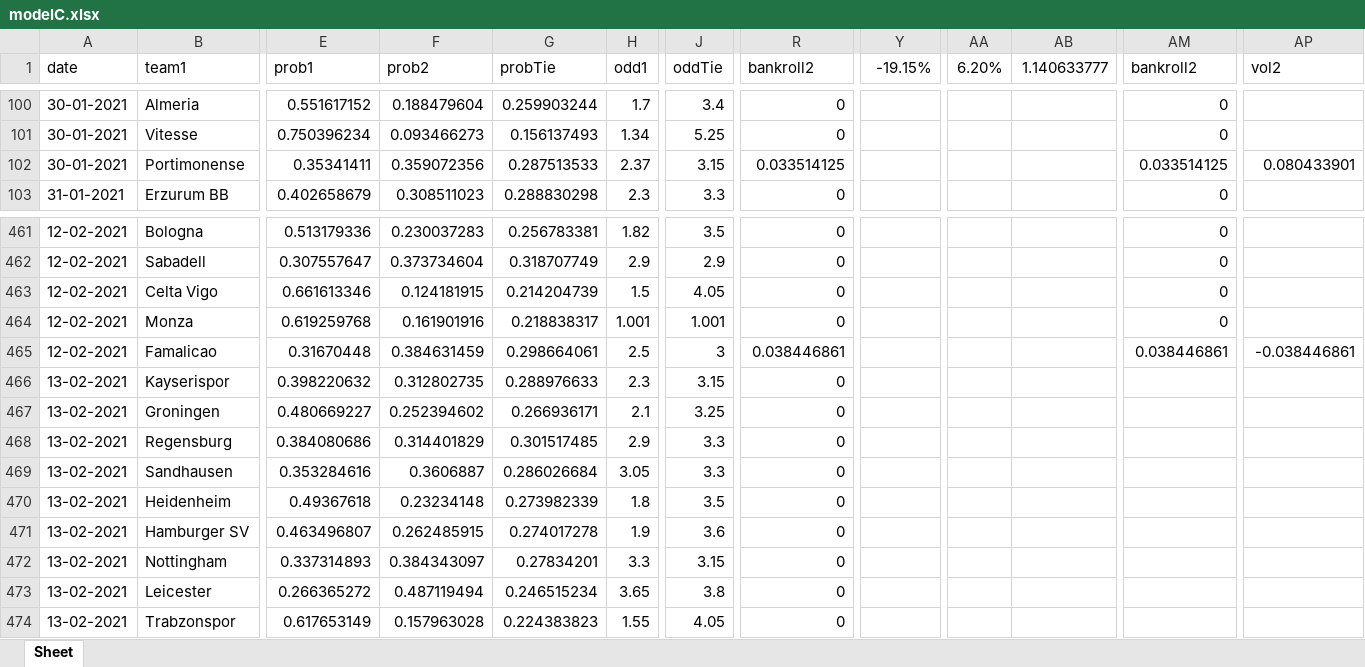
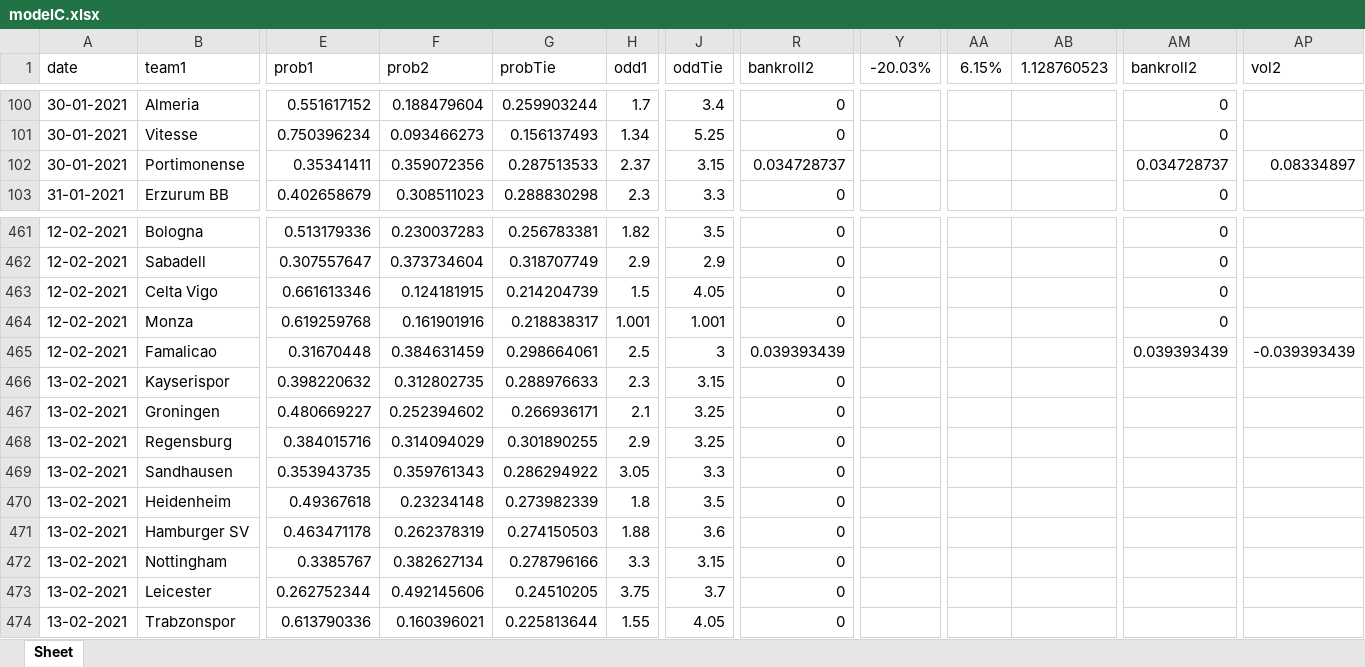
Before and after one commit to jps-yes/soccer_predictor, an Excel workbook: predictor/modelC.xlsx, sheet Sheet, drawn as a sheet; only a part is shown, gaps mark what is left out; values as stored, in another font and other column widths than the file's, no borders; the diff covers the shown part only; the diff names each change by its address in the sheet, - before the commit and + after, or states it on an @@ line.

```diff
--- a/predictor/modelC.xlsx (sheet Sheet)
+++ b/predictor/modelC.xlsx (sheet Sheet)
-Y1: -19.15%
+Y1: -20.03%
-AA1: 6.20%
+AA1: 6.15%
-AB1: 1.140633777
+AB1: 1.128760523
-R102 (bankroll2): 0.033514125
+R102 (bankroll2): 0.034728737
-AM102 (bankroll2): 0.033514125
+AM102 (bankroll2): 0.034728737
-AP102 (vol2): 0.080433901
+AP102 (vol2): 0.08334897
-R465 (bankroll2): 0.038446861
+R465 (bankroll2): 0.039393439
-AM465 (bankroll2): 0.038446861
+AM465 (bankroll2): 0.039393439
-AP465 (vol2): -0.038446861
+AP465 (vol2): -0.039393439
-E468 (prob1): 0.384080686
+E468 (prob1): 0.384015716
-F468 (prob2): 0.314401829
+F468 (prob2): 0.314094029
-G468 (probTie): 0.301517485
+G468 (probTie): 0.301890255
-J468 (oddTie): 3.3
+J468 (oddTie): 3.25
-E469 (prob1): 0.353284616
+E469 (prob1): 0.353943735
-F469 (prob2): 0.3606887
+F469 (prob2): 0.359761343
-G469 (probTie): 0.286026684
+G469 (probTie): 0.286294922
-E471 (prob1): 0.463496807
+E471 (prob1): 0.463471178
-F471 (prob2): 0.262485915
+F471 (prob2): 0.262378319
-G471 (probTie): 0.274017278
+G471 (probTie): 0.274150503
-H471 (odd1): 1.9
+H471 (odd1): 1.88
-E472 (prob1): 0.337314893
+E472 (prob1): 0.3385767
-F472 (prob2): 0.384343097
+F472 (prob2): 0.382627134
-G472 (probTie): 0.27834201
+G472 (probTie): 0.278796166
-E473 (prob1): 0.266365272
+E473 (prob1): 0.262752344
-F473 (prob2): 0.487119494
+F473 (prob2): 0.492145606
-G473 (probTie): 0.246515234
+G473 (probTie): 0.24510205
-H473 (odd1): 3.65
+H473 (odd1): 3.75
-J473 (oddTie): 3.8
+J473 (oddTie): 3.7
-E474 (prob1): 0.617653149
+E474 (prob1): 0.613790336
-F474 (prob2): 0.157963028
+F474 (prob2): 0.160396021
-G474 (probTie): 0.224383823
+G474 (probTie): 0.225813644
```
Also changed, not shown: 449 edited cells elsewhere in this sheet, predictor/modelA.xlsx, predictor/modelB.xlsx, 2 other files.
